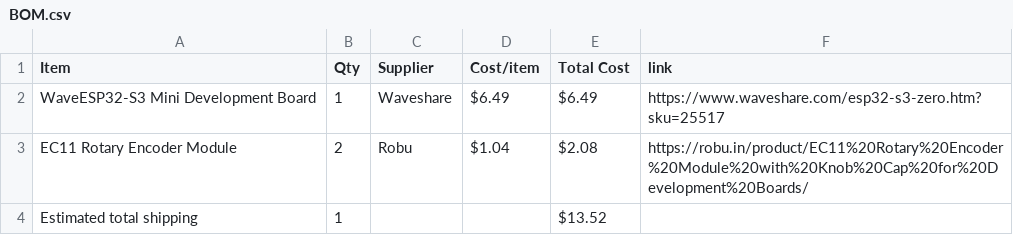
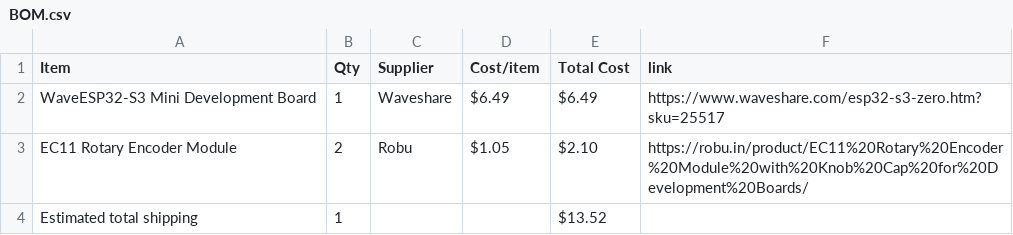
Before and after one commit to a-hungrybookworm/crescendo, a CSV file: BOM.csv, drawn as a sheet.

```diff
--- a/BOM.csv
+++ b/BOM.csv
@@ -2,3 +2,3 @@ Item,Qty,Supplier,Cost/item,Total Cost,link
 WaveESP32-S3 Mini Development Board,1,Waveshare,$6.49,$6.49,https://www.waveshare.com/esp32-s3-zero.htm?sku=25517
-EC11 Rotary Encoder Module,2,Robu,$1.04,$2.08,https://robu.in/product/EC11%20Rotary%20Encoder%20Module%20with%20Knob%20Cap%20for%20Development%20Boards/
+EC11 Rotary Encoder Module,2,Robu,$1.05,$2.10,https://robu.in/product/EC11%20Rotary%20Encoder%20Module%20with%20Knob%20Cap%20for%20Development%20Boards/
 Estimated total shipping,1,,,$13.52,
```
Also changed, not shown: 1 other file.
